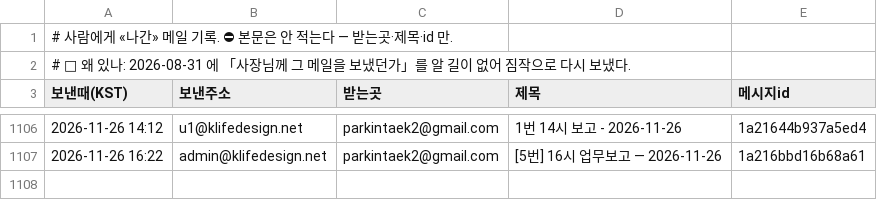
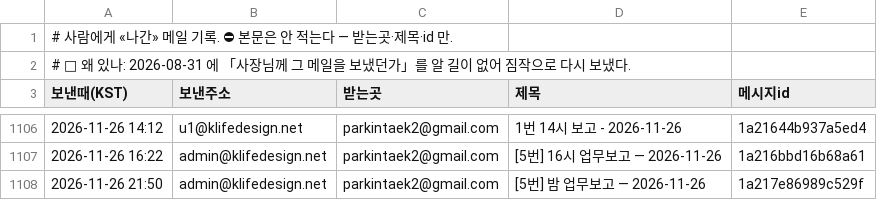
Before and after one commit to parkintaek2-gif/seoulmarkets, a TSV file: docs/보낸메일.tsv, drawn as a sheet; only a part is shown, gaps mark what is left out; the diff names each change by its address in the sheet, - before the commit and + after, or states it on an @@ line.

Commit message:
보낸메일 기록 — 2026-11-26 21:50 [5번] 밤 업무보고 — 2026-11-26

```diff
--- a/docs/보낸메일.tsv
+++ b/docs/보낸메일.tsv
+row 1108: 2026-11-26 21:50 | admin@klifedesign.net | parkintaek2@gmail.com | [5번] 밤 업무보고 — 2026-11-26 | 1a217e86989c529f
```
